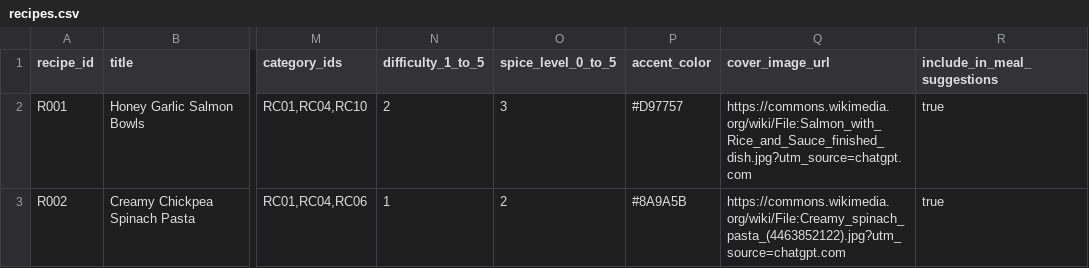
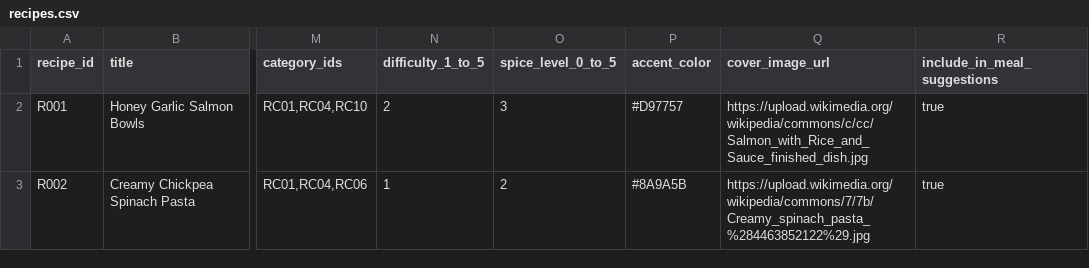
Before and after one commit to A11yVibers/project-2-meal-cld-snt-d, a CSV file: project-assets/recipes.csv, drawn as a sheet; only a part is shown, gaps mark what is left out; the diff names each change by its address in the sheet, - before the commit and + after, or states it on an @@ line.

Commit message:
Update experiment harness

```diff
--- a/project-assets/recipes.csv
+++ b/project-assets/recipes.csv
-Q2 (cover_image_url): https://commons.wikimedia.org/wiki/File:Salmon_with_Rice_and_Sauce_finished_dish.jpg?utm_source=chatgpt.com
+Q2 (cover_image_url): https://upload.wikimedia.org/wikipedia/commons/c/cc/Salmon_with_Rice_and_Sauce_finished_dish.jpg
-Q3 (cover_image_url): https://commons.wikimedia.org/wiki/File:Creamy_spinach_pasta_(4463852122).jpg?utm_source=chatgpt.com
+Q3 (cover_image_url): https://upload.wikimedia.org/wikipedia/commons/7/7b/Creamy_spinach_pasta_%284463852122%29.jpg
```
